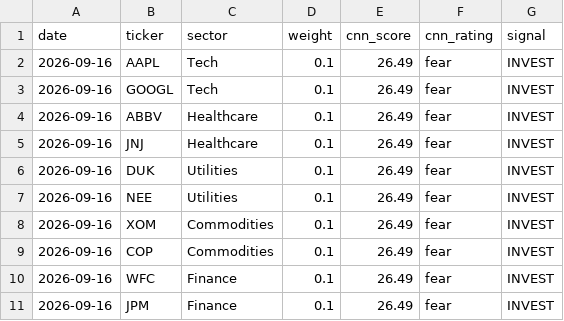
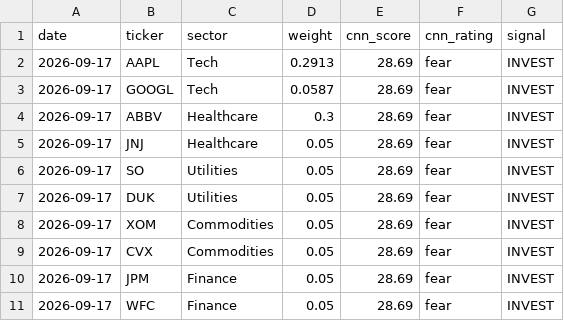
Before and after one commit to vkv23001/portfolio-optimization, a CSV file: outputs/todays_allocation.csv, drawn as a sheet.

```diff
--- a/outputs/todays_allocation.csv
+++ b/outputs/todays_allocation.csv
@@ -1,11 +1,11 @@
 date,ticker,sector,weight,cnn_score,cnn_rating,signal
-2026-09-16,AAPL,Tech,0.1,26.49,fear,INVEST
-2026-09-16,GOOGL,Tech,0.1,26.49,fear,INVEST
-2026-09-16,ABBV,Healthcare,0.1,26.49,fear,INVEST
-2026-09-16,JNJ,Healthcare,0.1,26.49,fear,INVEST
-2026-09-16,DUK,Utilities,0.1,26.49,fear,INVEST
-2026-09-16,NEE,Utilities,0.1,26.49,fear,INVEST
-2026-09-16,XOM,Commodities,0.1,26.49,fear,INVEST
-2026-09-16,COP,Commodities,0.1,26.49,fear,INVEST
-2026-09-16,WFC,Finance,0.1,26.49,fear,INVEST
-2026-09-16,JPM,Finance,0.1,26.49,fear,INVEST
+2026-09-17,AAPL,Tech,0.2913,28.69,fear,INVEST
+2026-09-17,GOOGL,Tech,0.0587,28.69,fear,INVEST
+2026-09-17,ABBV,Healthcare,0.3,28.69,fear,INVEST
+2026-09-17,JNJ,Healthcare,0.05,28.69,fear,INVEST
+2026-09-17,SO,Utilities,0.05,28.69,fear,INVEST
+2026-09-17,DUK,Utilities,0.05,28.69,fear,INVEST
+2026-09-17,XOM,Commodities,0.05,28.69,fear,INVEST
+2026-09-17,CVX,Commodities,0.05,28.69,fear,INVEST
+2026-09-17,JPM,Finance,0.05,28.69,fear,INVEST
+2026-09-17,WFC,Finance,0.05,28.69,fear,INVEST
```
Also changed, not shown: outputs/portfolio_values.csv, outputs/summary.csv, 5 other files.
